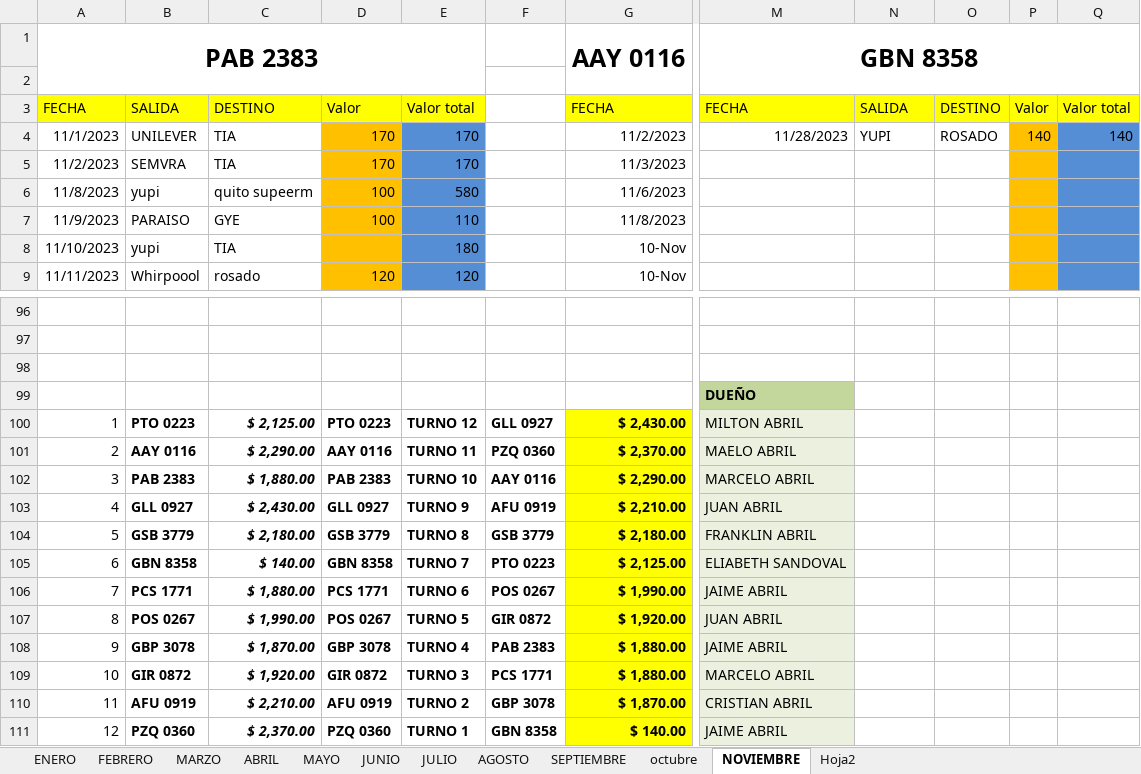
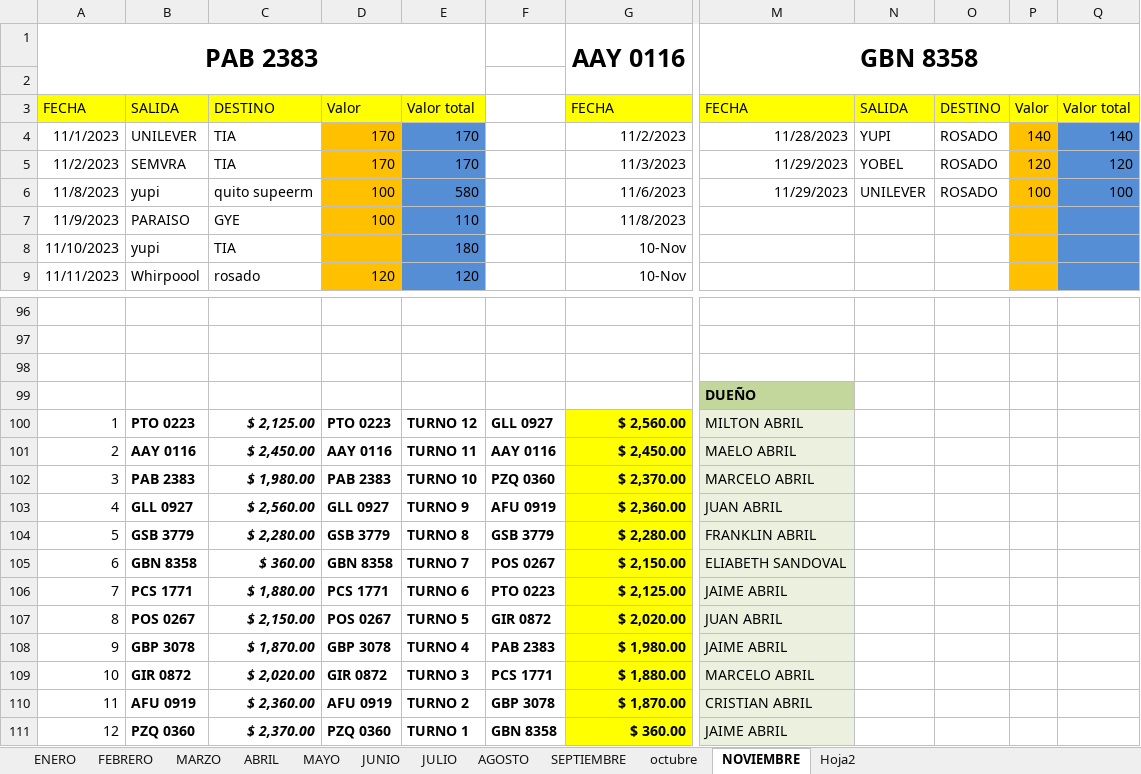
Before and after one commit to ABRILTRANS/OFICINA, an Excel workbook: DOC 2023/TURNOS 2023.xlsx, sheet NOVIEMBRE, drawn as a sheet; only a part is shown, gaps mark what is left out; values as stored, in another font and other column widths than the file's, no borders; the diff covers the shown part only; the diff names each change by its address in the sheet, - before the commit and + after, or states it on an @@ line.

```diff
--- a/DOC 2023/TURNOS 2023.xlsx (sheet NOVIEMBRE)
+++ b/DOC 2023/TURNOS 2023.xlsx (sheet NOVIEMBRE)
-M5:M6: (empty)
+M5:M6: 11/29/2023
-N5: (empty)
+N5: YOBEL
-O5:O6: (empty)
+O5:O6: ROSADO
-P5: (empty)
+P5: 120
-Q5: (empty)
+Q5: 120
-N6: (empty)
+N6: UNILEVER
-P6: (empty)
+P6: 100
-Q6: (empty)
+Q6: 100
-G100: $ 2,430.00
+G100: $ 2,560.00
-C101: $ 2,290.00
+C101: $ 2,450.00
-F101: PZQ 0360
+F101: AAY 0116
-G101: $ 2,370.00
+G101: $ 2,450.00
-C102: $ 1,880.00
+C102: $ 1,980.00
-F102: AAY 0116
+F102: PZQ 0360
-G102: $ 2,290.00
+G102: $ 2,370.00
-C103: $ 2,430.00
+C103: $ 2,560.00
-G103: $ 2,210.00
+G103: $ 2,360.00
-C104: $ 2,180.00
+C104: $ 2,280.00
-G104: $ 2,180.00
+G104: $ 2,280.00
-C105: $ 140.00
+C105: $ 360.00
-F105: PTO 0223
+F105: POS 0267
-G105: $ 2,125.00
+G105: $ 2,150.00
-F106: POS 0267
+F106: PTO 0223
-G106: $ 1,990.00
+G106: $ 2,125.00
-C107: $ 1,990.00
+C107: $ 2,150.00
-G107: $ 1,920.00
+G107: $ 2,020.00
-G108: $ 1,880.00
+G108: $ 1,980.00
-C109: $ 1,920.00
+C109: $ 2,020.00
-C110: $ 2,210.00
+C110: $ 2,360.00
-G111: $ 140.00
+G111: $ 360.00
```
Also changed, not shown: 3 added rows, 3 removed rows and 37 edited cells elsewhere in this sheet, formulas that keep their value.
